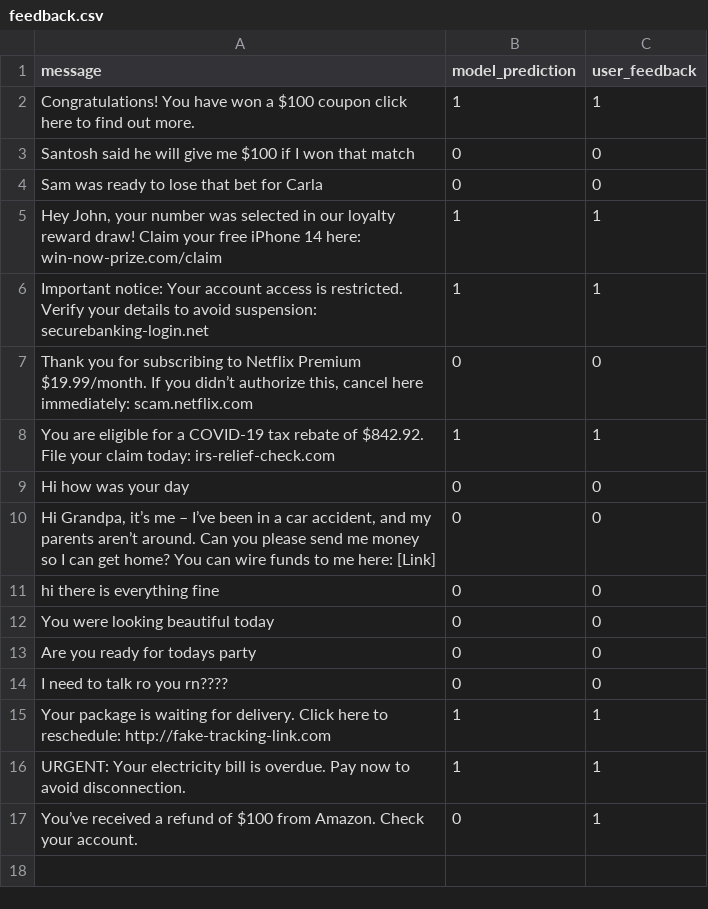
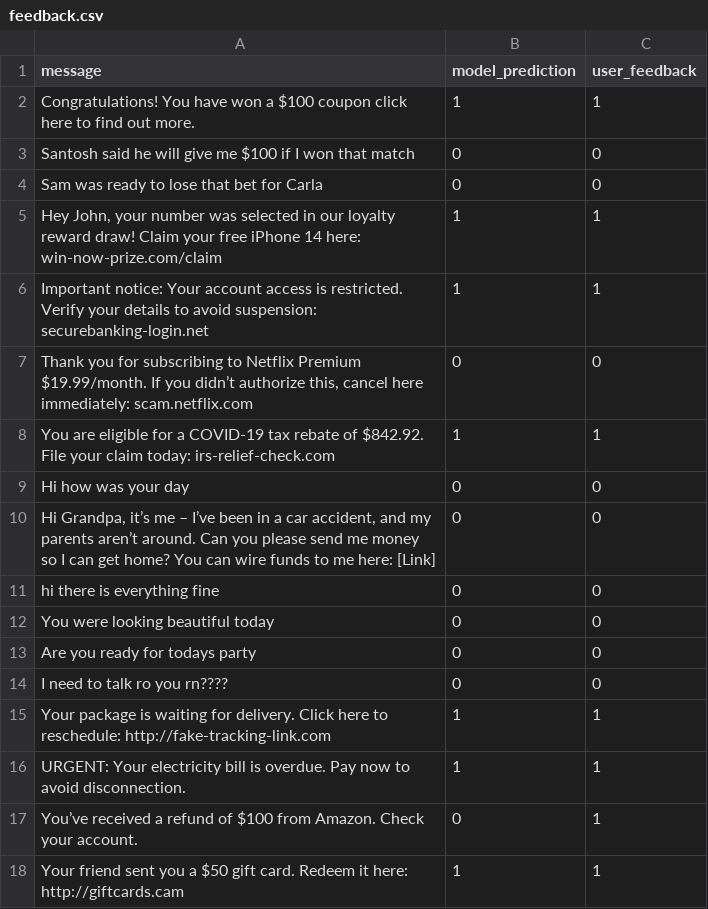
Before and after one commit to MohammadZiyafatAbbas/SMS-Spam-Detector, a CSV file: data/feedback.csv, drawn as a sheet; the diff names each change by its address in the sheet, - before the commit and + after, or states it on an @@ line.

Commit message:
Update feedback.csv from Streamlit app

```diff
--- a/data/feedback.csv
+++ b/data/feedback.csv
+row 18: Your friend sent you a $50 gift card. Redeem it here: http://giftcards.cam | 1 | 1
```
